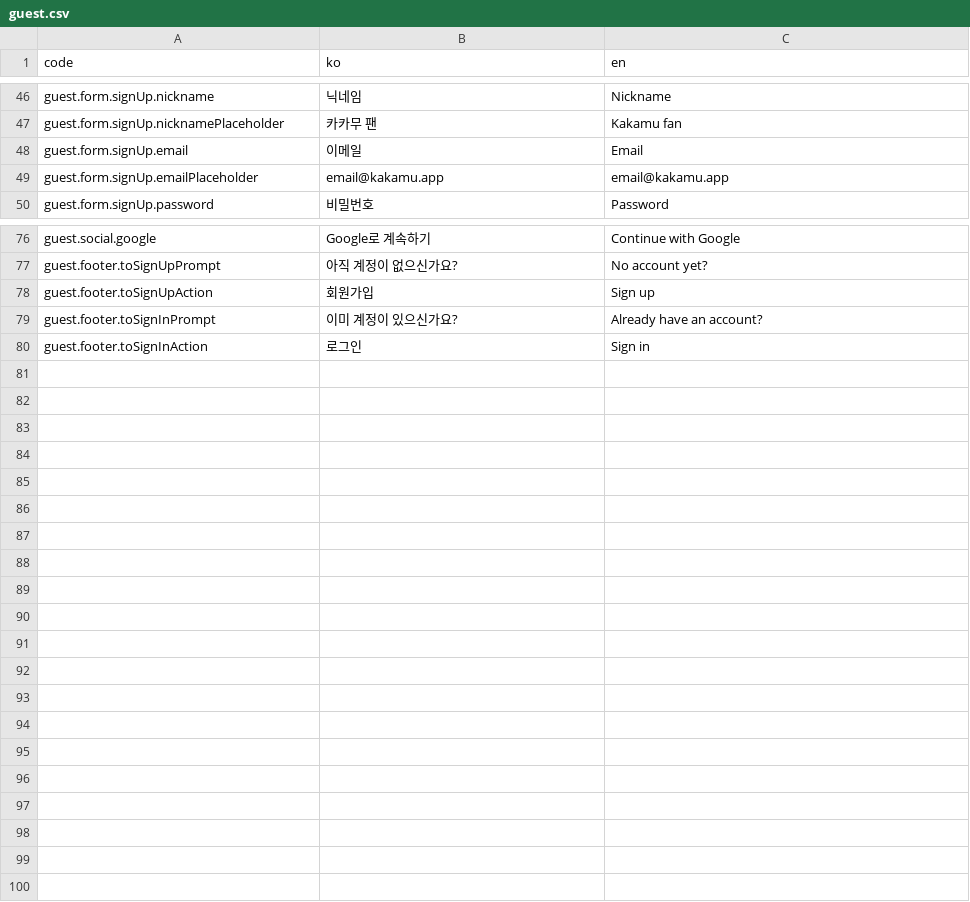
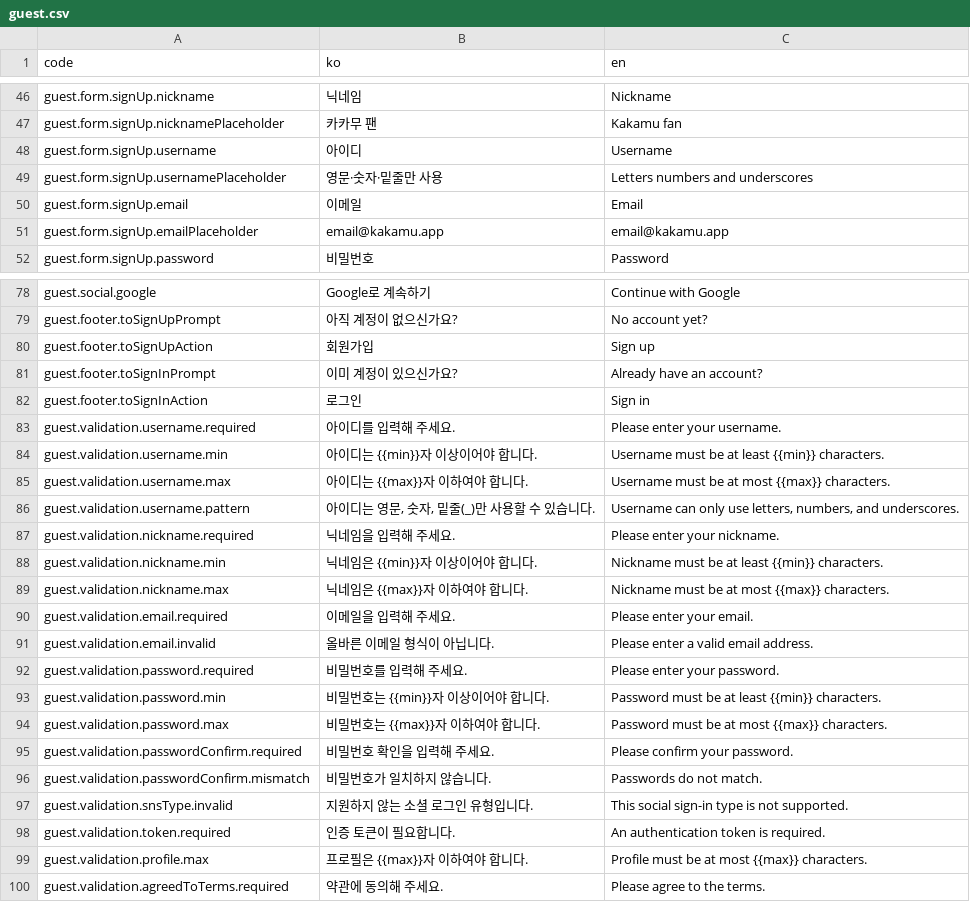
Before and after one commit to kakao4-KAKAMU/KAKAMU-FE, a CSV file: packages/i18n/src/locales/guest.csv, drawn as a sheet; only a part is shown, gaps mark what is left out.

Commit message:
add: form i18n & remove generated lang files

```diff
--- a/packages/i18n/src/locales/guest.csv
+++ b/packages/i18n/src/locales/guest.csv
@@ -47,2 +47,4 @@ guest.form.signUp.nickname,닉네임,Nickname
 guest.form.signUp.nicknamePlaceholder,카카무 팬,Kakamu fan
+guest.form.signUp.username,아이디,Username
+guest.form.signUp.usernamePlaceholder,영문·숫자·밑줄만 사용,Letters numbers and underscores
 guest.form.signUp.email,이메일,Email
@@ -80 +82,19 @@ guest.footer.toSignInPrompt,이미 계정이 있으신가요?,Already have an ac
 guest.footer.toSignInAction,로그인,Sign in
+guest.validation.username.required,아이디를 입력해 주세요.,Please enter your username.
+guest.validation.username.min,"아이디는 {{min}}자 이상이어야 합니다.",Username must be at least {{min}} characters.
+guest.validation.username.max,"아이디는 {{max}}자 이하여야 합니다.",Username must be at most {{max}} characters.
+guest.validation.username.pattern,"아이디는 영문, 숫자, 밑줄(_)만 사용할 수 있습니다.","Username can only use letters, numbers, and underscores."
+guest.validation.nickname.required,닉네임을 입력해 주세요.,Please enter your nickname.
+guest.validation.nickname.min,"닉네임은 {{min}}자 이상이어야 합니다.",Nickname must be at least {{min}} characters.
+guest.validation.nickname.max,"닉네임은 {{max}}자 이하여야 합니다.",Nickname must be at most {{max}} characters.
+guest.validation.email.required,이메일을 입력해 주세요.,Please enter your email.
+guest.validation.email.invalid,올바른 이메일 형식이 아닙니다.,Please enter a valid email address.
+guest.validation.password.required,비밀번호를 입력해 주세요.,Please enter your password.
+guest.validation.password.min,"비밀번호는 {{min}}자 이상이어야 합니다.",Password must be at least {{min}} characters.
+guest.validation.password.max,"비밀번호는 {{max}}자 이하여야 합니다.",Password must be at most {{max}} characters.
+guest.validation.passwordConfirm.required,비밀번호 확인을 입력해 주세요.,Please confirm your password.
+guest.validation.passwordConfirm.mismatch,비밀번호가 일치하지 않습니다.,Passwords do not match.
+guest.validation.snsType.invalid,지원하지 않는 소셜 로그인 유형입니다.,This social sign-in type is not supported.
+guest.validation.token.required,인증 토큰이 필요합니다.,An authentication token is required.
+guest.validation.profile.max,"프로필은 {{max}}자 이하여야 합니다.",Profile must be at most {{max}} characters.
+guest.validation.agreedToTerms.required,약관에 동의해 주세요.,Please agree to the terms.
```
Also changed, not shown: 6 other files.
